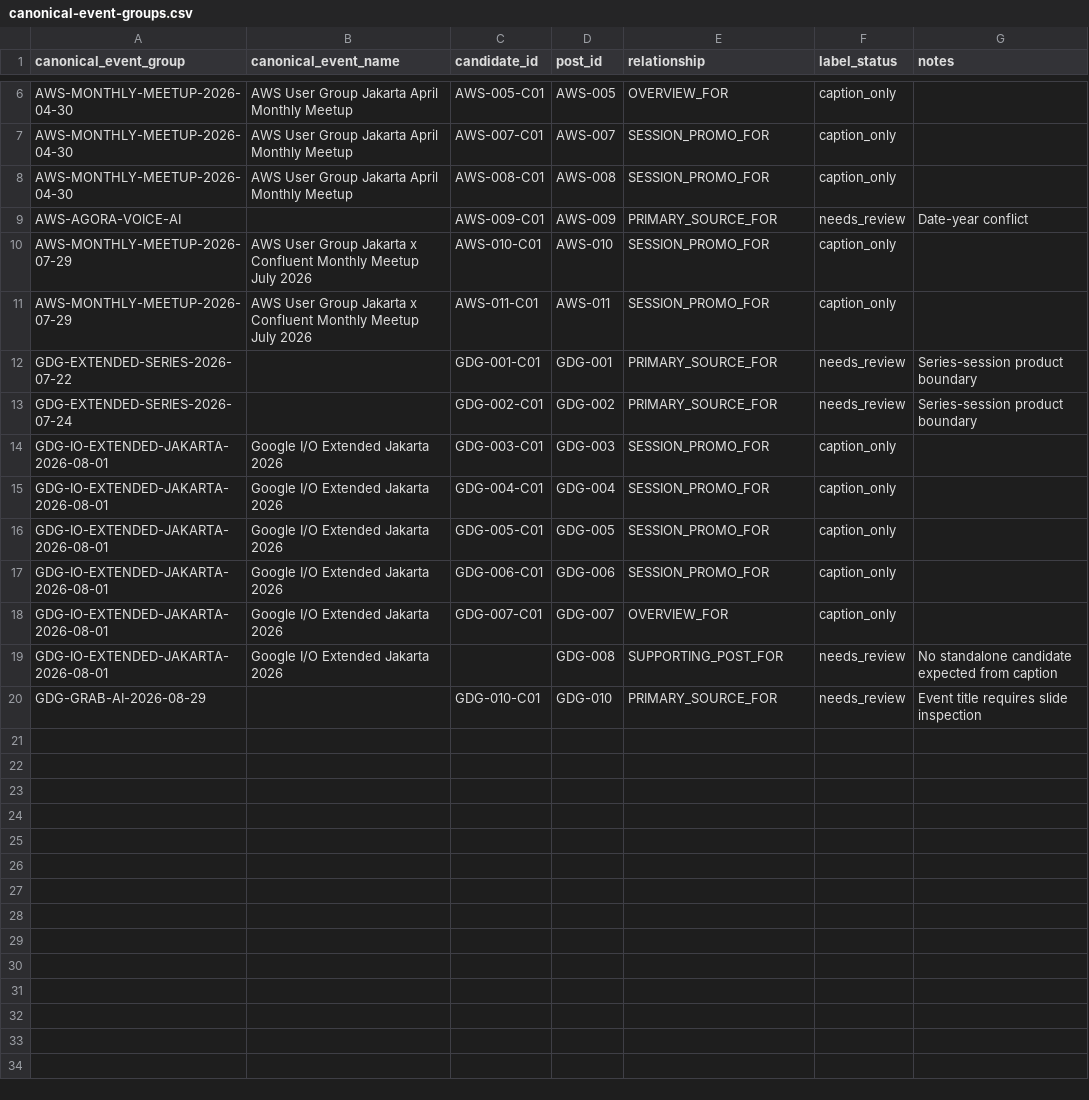
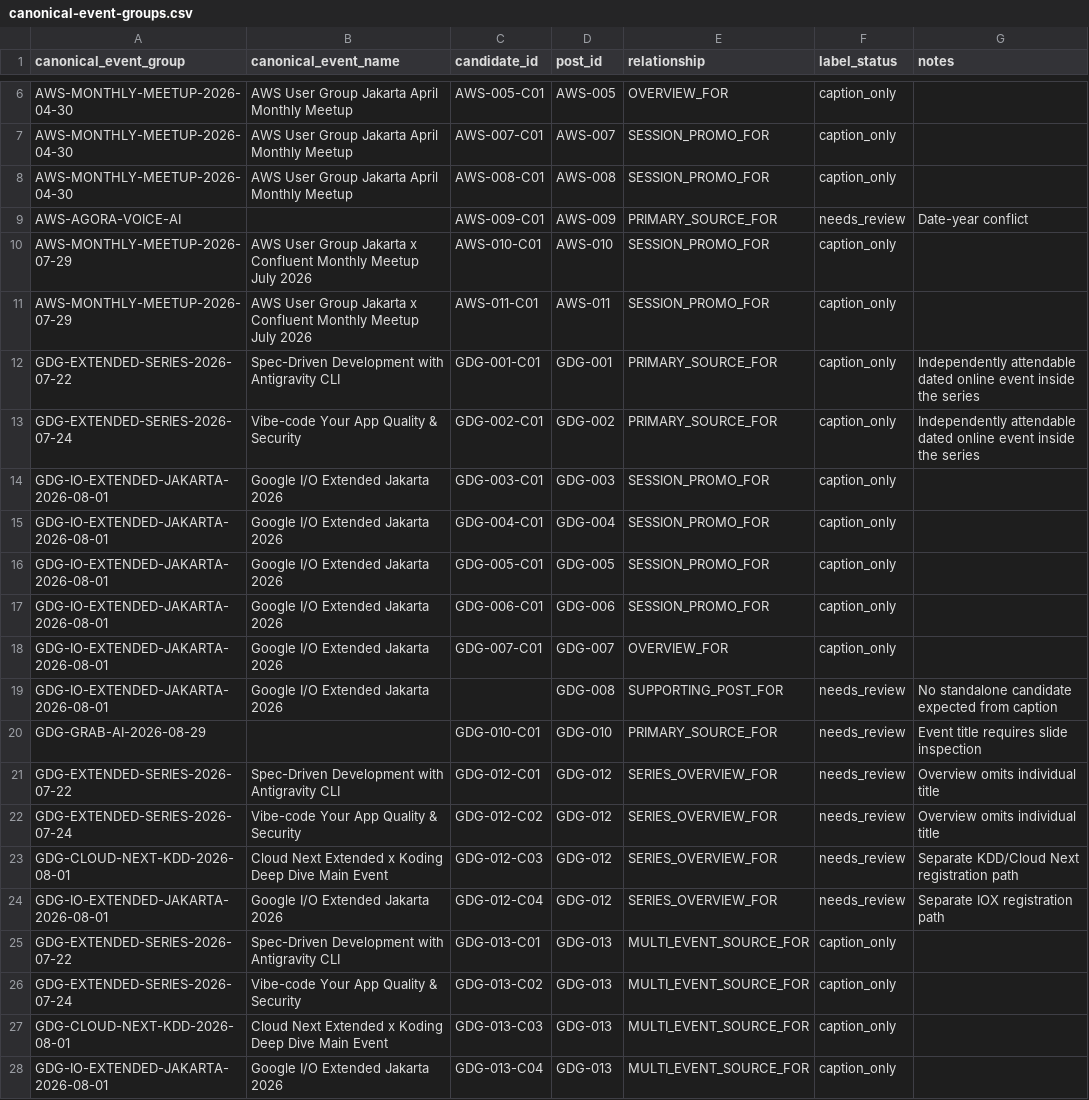
Before and after one commit to luthfiyyah-a/jakarta-event-discovery, a CSV file: phase0/corpus/canonical-event-groups.csv, drawn as a sheet; only a part is shown, gaps mark what is left out.

```diff
--- a/phase0/corpus/canonical-event-groups.csv
+++ b/phase0/corpus/canonical-event-groups.csv
@@ -11,4 +11,4 @@ AWS-MONTHLY-MEETUP-2026-07-29,AWS User Group Jakarta x Confluent Monthly Meetup
 AWS-MONTHLY-MEETUP-2026-07-29,AWS User Group Jakarta x Confluent Monthly Meetup July 2026,AWS-011-C01,AWS-011,SESSION_PROMO_FOR,caption_only,
-GDG-EXTENDED-SERIES-2026-07-22,,GDG-001-C01,GDG-001,PRIMARY_SOURCE_FOR,needs_review,"Series-session product boundary"
-GDG-EXTENDED-SERIES-2026-07-24,,GDG-002-C01,GDG-002,PRIMARY_SOURCE_FOR,needs_review,"Series-session product boundary"
+GDG-EXTENDED-SERIES-2026-07-22,Spec-Driven Development with Antigravity CLI,GDG-001-C01,GDG-001,PRIMARY_SOURCE_FOR,caption_only,"Independently attendable dated online event inside the series"
+GDG-EXTENDED-SERIES-2026-07-24,Vibe-code Your App Quality & Security,GDG-002-C01,GDG-002,PRIMARY_SOURCE_FOR,caption_only,"Independently attendable dated online event inside the series"
 GDG-IO-EXTENDED-JAKARTA-2026-08-01,Google I/O Extended Jakarta 2026,GDG-003-C01,GDG-003,SESSION_PROMO_FOR,caption_only,
@@ -20 +20,9 @@ GDG-IO-EXTENDED-JAKARTA-2026-08-01,Google I/O Extended Jakarta 2026,,GDG-008,SUP
 GDG-GRAB-AI-2026-08-29,,GDG-010-C01,GDG-010,PRIMARY_SOURCE_FOR,needs_review,"Event title requires slide inspection"
+GDG-EXTENDED-SERIES-2026-07-22,Spec-Driven Development with Antigravity CLI,GDG-012-C01,GDG-012,SERIES_OVERVIEW_FOR,needs_review,"Overview omits individual title"
+GDG-EXTENDED-SERIES-2026-07-24,Vibe-code Your App Quality & Security,GDG-012-C02,GDG-012,SERIES_OVERVIEW_FOR,needs_review,"Overview omits individual title"
+GDG-CLOUD-NEXT-KDD-2026-08-01,Cloud Next Extended x Koding Deep Dive Main Event,GDG-012-C03,GDG-012,SERIES_OVERVIEW_FOR,needs_review,"Separate KDD/Cloud Next registration path"
+GDG-IO-EXTENDED-JAKARTA-2026-08-01,Google I/O Extended Jakarta 2026,GDG-012-C04,GDG-012,SERIES_OVERVIEW_FOR,needs_review,"Separate IOX registration path"
+GDG-EXTENDED-SERIES-2026-07-22,Spec-Driven Development with Antigravity CLI,GDG-013-C01,GDG-013,MULTI_EVENT_SOURCE_FOR,caption_only,
+GDG-EXTENDED-SERIES-2026-07-24,Vibe-code Your App Quality & Security,GDG-013-C02,GDG-013,MULTI_EVENT_SOURCE_FOR,caption_only,
+GDG-CLOUD-NEXT-KDD-2026-08-01,Cloud Next Extended x Koding Deep Dive Main Event,GDG-013-C03,GDG-013,MULTI_EVENT_SOURCE_FOR,caption_only,
+GDG-IO-EXTENDED-JAKARTA-2026-08-01,Google I/O Extended Jakarta 2026,GDG-013-C04,GDG-013,MULTI_EVENT_SOURCE_FOR,caption_only,
```
Also changed, not shown: phase0/corpus/gold-event-candidates.csv, phase0/corpus/pilot-posts.csv, 4 other files.
